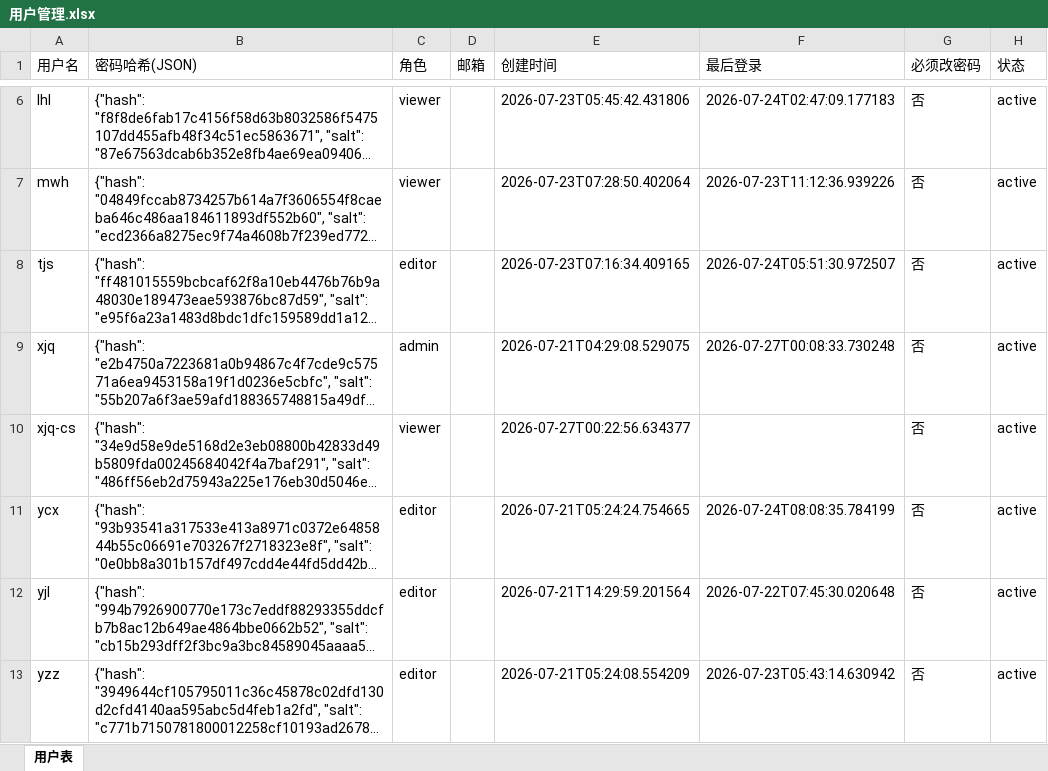
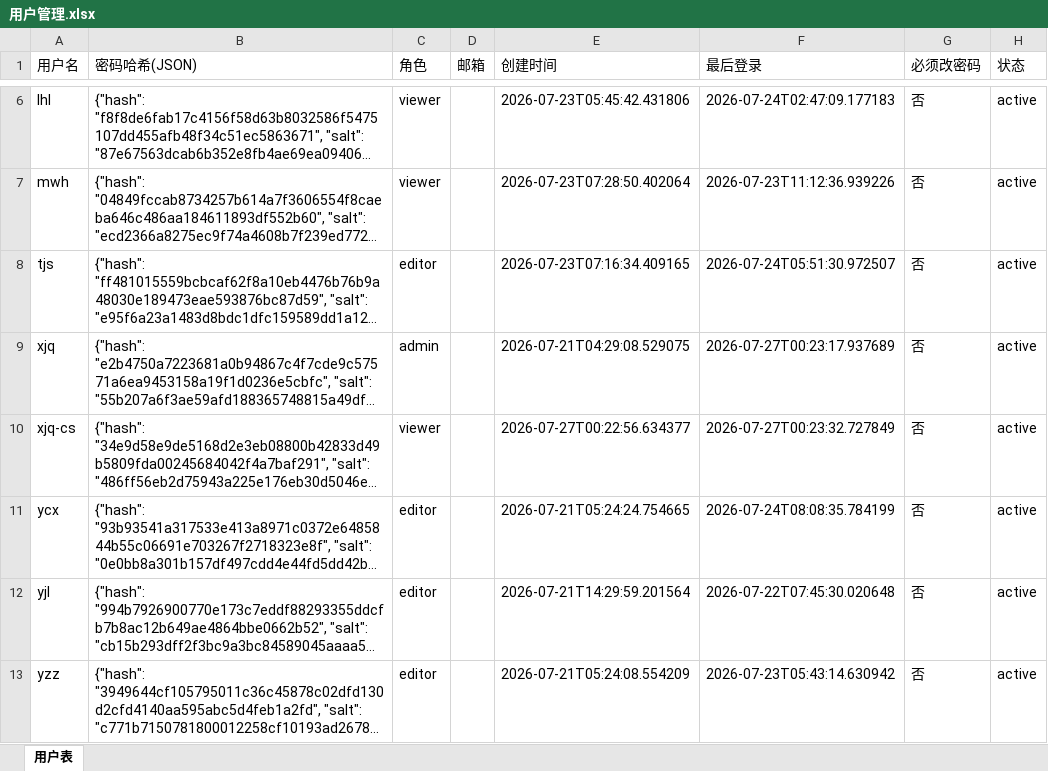
Before and after one commit to kill-Japanese/report-check, an Excel workbook: 用户管理.xlsx, sheet 用户表, drawn as a sheet; only a part is shown, gaps mark what is left out; long unchanged cells end in …; values as stored, in another font and other column widths than the file's, no borders; the diff names each change by its address in the sheet, - before the commit and + after, or states it on an @@ line.

Commit message:
[API同步] xjq新增项目: 测试看板 - 2026-07-27 00:25:09

```diff
--- a/用户管理.xlsx (sheet 用户表)
+++ b/用户管理.xlsx (sheet 用户表)
-F9 (最后登录): 2026-07-27T00:08:33.730248
+F9 (最后登录): 2026-07-27T00:23:17.937689
-F10 (最后登录): (empty)
+F10 (最后登录): 2026-07-27T00:23:32.727849
```
